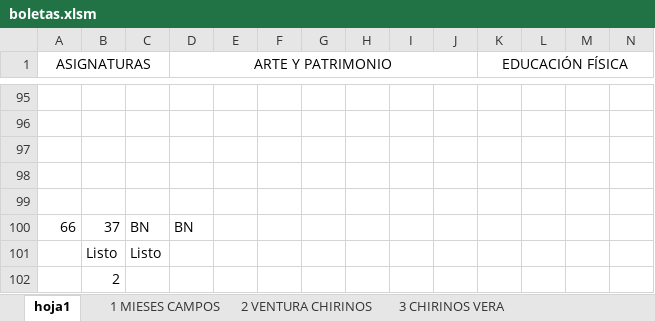
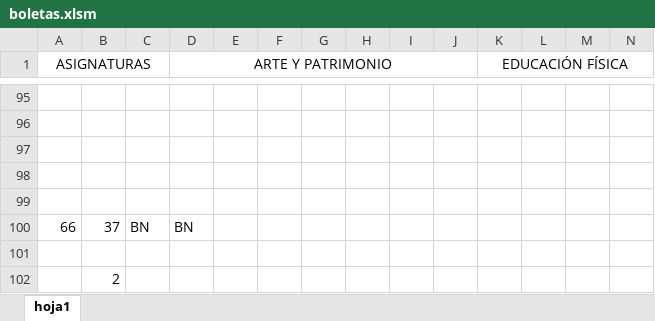
Before and after one commit to yofreddchs-hub1/chsplus, an Excel workbook: server/build/uecla/utilidad/boletas.xlsm, sheet hoja1, drawn as a sheet; only a part is shown, gaps mark what is left out; values as stored, in another font and other column widths than the file's, no borders; rows hold the shown columns only; the diff names each change by its address in the sheet, - before the commit and + after, or states it on an @@ line.

```diff
--- a/server/build/uecla/utilidad/boletas.xlsm (sheet hoja1)
+++ b/server/build/uecla/utilidad/boletas.xlsm (sheet hoja1)
-sheet tab: 
-sheet tab: 1 MIESES CAMPOS
-sheet tab: 2 VENTURA CHIRINOS
-sheet tab: 3 CHIRINOS VERA
-row 101:  | Listo | Listo
+row 101: (empty)
```
Also changed, not shown: other sheet tabs, charts or pictures, server/build/uecla/utilidad/actuacionestudiante.xlsm, 9 other files.
